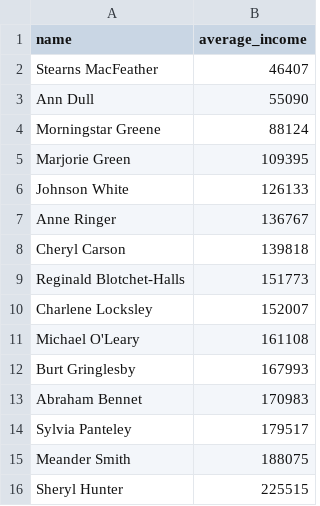
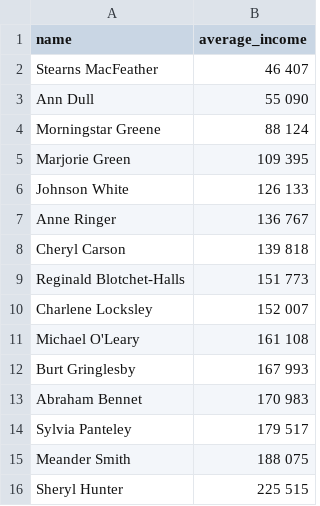
Before and after one commit to archi0619/data-analytics-project-sales, a CSV file: lowest_average_income.csv, drawn as a sheet.

```diff
--- a/lowest_average_income.csv
+++ b/lowest_average_income.csv
@@ -1,16 +1,16 @@
 "name","average_income"
-Stearns MacFeather,46407
-Ann Dull,55090
-Morningstar Greene,88124
-Marjorie Green,109395
-Johnson White,126133
-Anne Ringer,136767
-Cheryl Carson,139818
-Reginald Blotchet-Halls,151773
-Charlene Locksley,152007
-Michael O'Leary,161108
-Burt Gringlesby,167993
-Abraham Bennet,170983
-Sylvia Panteley,179517
-Meander Smith,188075
-Sheryl Hunter,225515
+Stearns MacFeather,46 407
+Ann Dull,55 090
+Morningstar Greene,88 124
+Marjorie Green,109 395
+Johnson White,126 133
+Anne Ringer,136 767
+Cheryl Carson,139 818
+Reginald Blotchet-Halls,151 773
+Charlene Locksley,152 007
+Michael O'Leary,161 108
+Burt Gringlesby,167 993
+Abraham Bennet,170 983
+Sylvia Panteley,179 517
+Meander Smith,188 075
+Sheryl Hunter,225 515
```
Also changed, not shown: day_of_the_week_income.csv, special_offer.csv, 1 other file.
